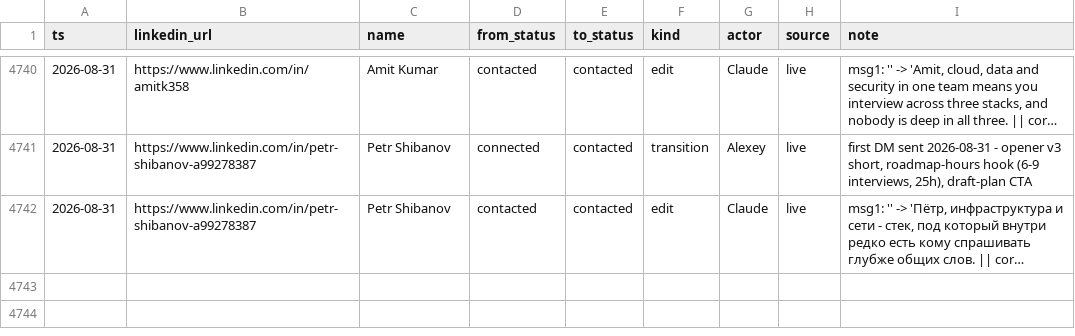
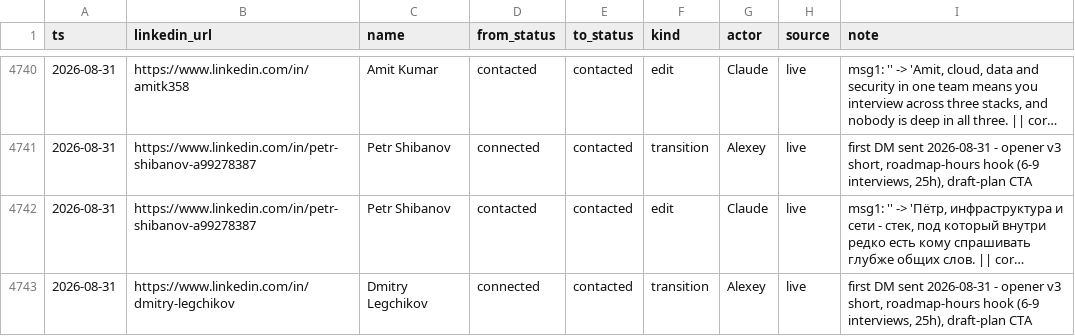
Before and after one commit to aborovkov/hiresignal_sales_brain, a CSV file: crm/events.csv, drawn as a sheet; only a part is shown, gaps mark what is left out; long unchanged cells end in …; the diff names each change by its address in the sheet, - before the commit and + after, or states it on an @@ line.

```diff
--- a/crm/events.csv
+++ b/crm/events.csv
+row 4743: 2026-08-31 | https://www.linkedin.com/in/dmitry-legchikov | Dmitry Legchikov | connected | contacted | transition | Alexey | live | first DM sent 2026-08-31 - opener v3 short, roadmap-hours hook (6-9 interviews, 25h), draft-plan CTA
```
Also changed, not shown: crm/leads.csv.
